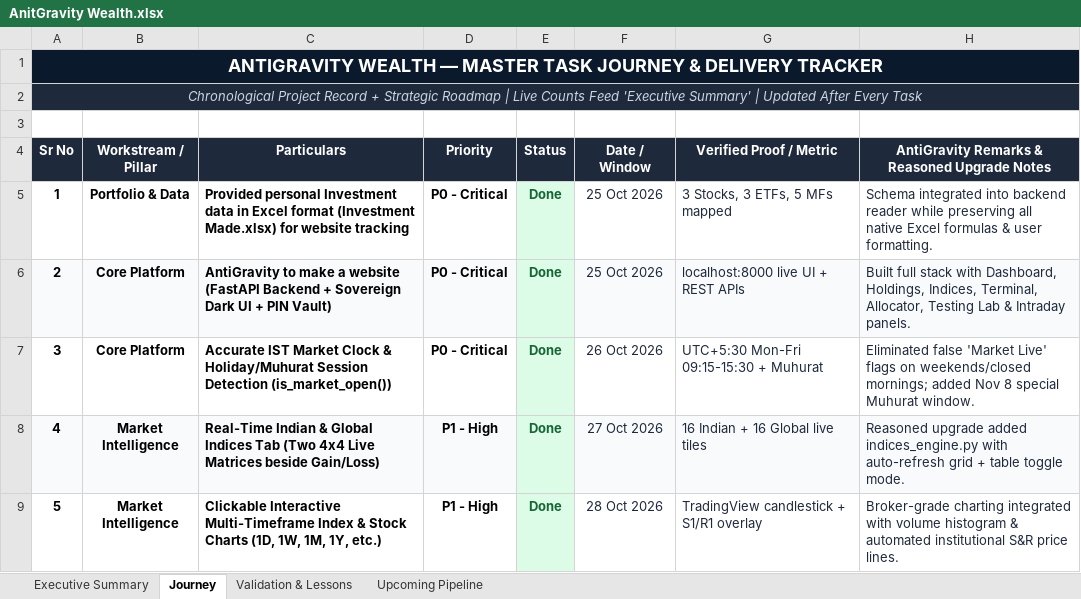
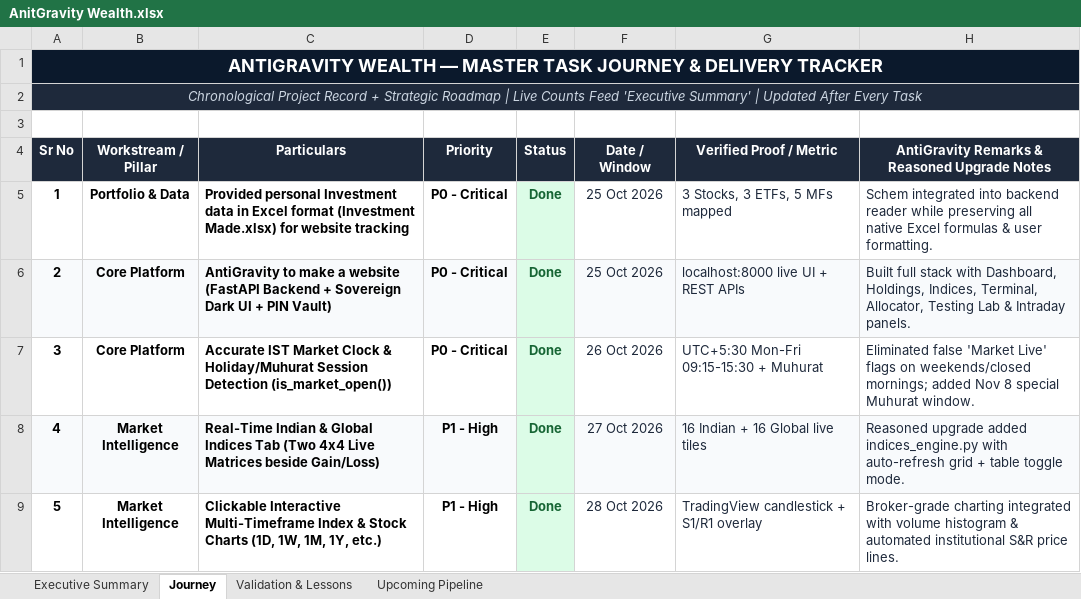
Before and after one commit to ladhakartik21-code/antigravity-portfolio, an Excel workbook: AnitGravity Wealth.xlsx, sheet Journey, drawn as a sheet; only a part is shown; values as stored, in another font and other column widths than the file's, no borders; conditional formats not drawn; the diff names each change by its address in the sheet, - before the commit and + after, or states it on an @@ line.

```diff
--- a/AnitGravity Wealth.xlsx (sheet Journey)
+++ b/AnitGravity Wealth.xlsx (sheet Journey)
-H5: Schema integrated into…
+H5: Schem integrated into…
```
Also changed, not shown: sheet Validation & Lessons.
